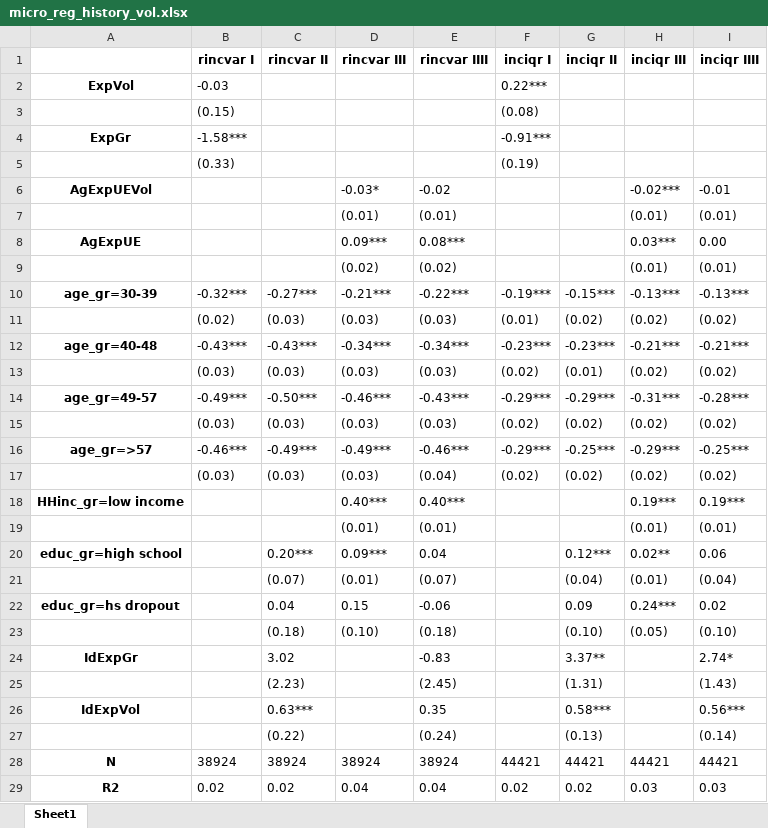
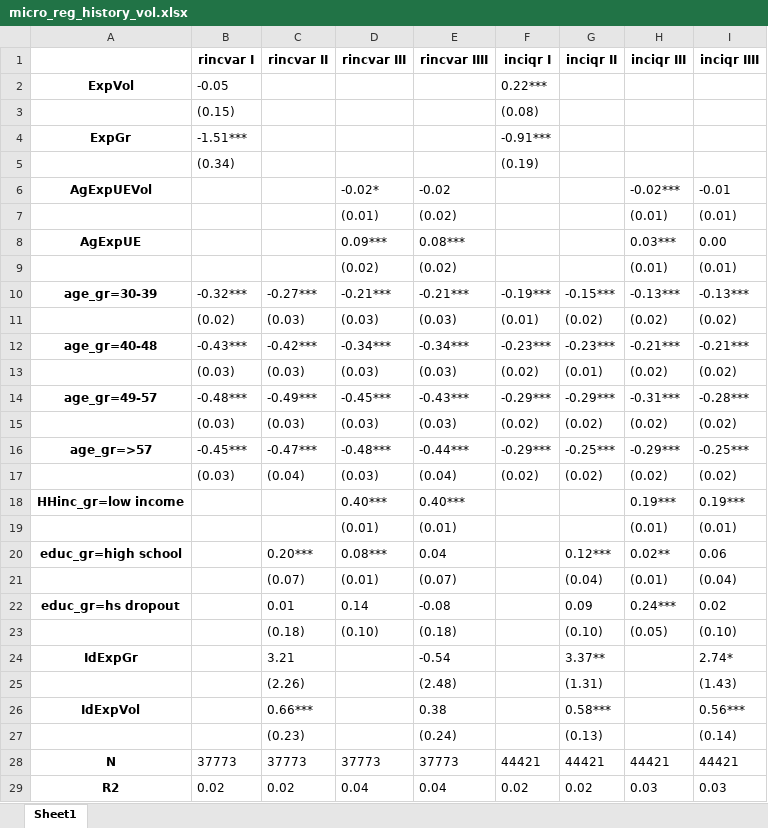
Before and after one commit to iworld1991/PIR, an Excel workbook: WorkingFolder/Tables/micro_reg_history_vol.xlsx, sheet Sheet1, drawn as a sheet; values as stored, in another font and other column widths than the file's, no borders; the diff names each change by its address in the sheet, - before the commit and + after, or states it on an @@ line.

```diff
--- a/WorkingFolder/Tables/micro_reg_history_vol.xlsx (sheet Sheet1)
+++ b/WorkingFolder/Tables/micro_reg_history_vol.xlsx (sheet Sheet1)
-B2 (rincvar I): -0.03
+B2 (rincvar I): -0.05
-B4 (rincvar I): -1.58***
+B4 (rincvar I): -1.51***
-B5 (rincvar I): (0.33)
+B5 (rincvar I): (0.34)
-D6 (rincvar III): -0.03*
+D6 (rincvar III): -0.02*
-E7 (rincvar IIII): (0.01)
+E7 (rincvar IIII): (0.02)
-E10 (rincvar IIII): -0.22***
+E10 (rincvar IIII): -0.21***
-C12 (rincvar II): -0.43***
+C12 (rincvar II): -0.42***
-B14 (rincvar I): -0.49***
+B14 (rincvar I): -0.48***
-C14 (rincvar II): -0.50***
+C14 (rincvar II): -0.49***
-D14 (rincvar III): -0.46***
+D14 (rincvar III): -0.45***
-B16 (rincvar I): -0.46***
+B16 (rincvar I): -0.45***
-C16 (rincvar II): -0.49***
+C16 (rincvar II): -0.47***
-D16 (rincvar III): -0.49***
+D16 (rincvar III): -0.48***
-E16 (rincvar IIII): -0.46***
+E16 (rincvar IIII): -0.44***
-C17 (rincvar II): (0.03)
+C17 (rincvar II): (0.04)
-D20 (rincvar III): 0.09***
+D20 (rincvar III): 0.08***
-C22 (rincvar II): 0.04
+C22 (rincvar II): 0.01
-D22 (rincvar III): 0.15
+D22 (rincvar III): 0.14
-E22 (rincvar IIII): -0.06
+E22 (rincvar IIII): -0.08
-C24 (rincvar II): 3.02
+C24 (rincvar II): 3.21
-E24 (rincvar IIII): -0.83
+E24 (rincvar IIII): -0.54
-C25 (rincvar II): (2.23)
+C25 (rincvar II): (2.26)
-E25 (rincvar IIII): (2.45)
+E25 (rincvar IIII): (2.48)
-C26 (rincvar II): 0.63***
+C26 (rincvar II): 0.66***
-E26 (rincvar IIII): 0.35
+E26 (rincvar IIII): 0.38
-C27 (rincvar II): (0.22)
+C27 (rincvar II): (0.23)
-B28 (rincvar I): 38924
+B28 (rincvar I): 37773
-C28 (rincvar II): 38924
+C28 (rincvar II): 37773
-D28 (rincvar III): 38924
+D28 (rincvar III): 37773
-E28 (rincvar IIII): 38924
+E28 (rincvar IIII): 37773
```
Also changed, not shown: WorkingFolder/Tables/calibration.xlsx, 38 other files.
